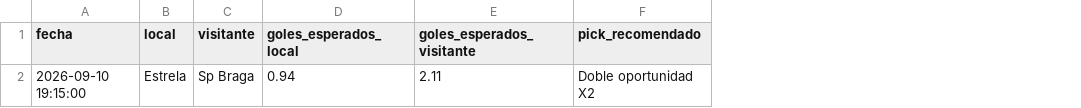
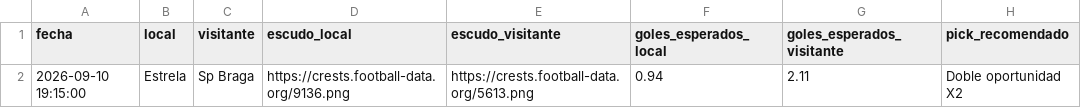
Before and after one commit to hectormera4-dotcom/premier-picks, a CSV file: picks_del_dia_primeira_liga.csv, drawn as a sheet; only a part is shown; the diff names each change by its address in the sheet, - before the commit and + after, or states it on an @@ line.

```diff
--- a/picks_del_dia_primeira_liga.csv
+++ b/picks_del_dia_primeira_liga.csv
+column D (escudo_local), row 2: https://crests.football-data.org/9136.png
+column E (escudo_visitante), row 2: https://crests.football-data.org/5613.png
```
